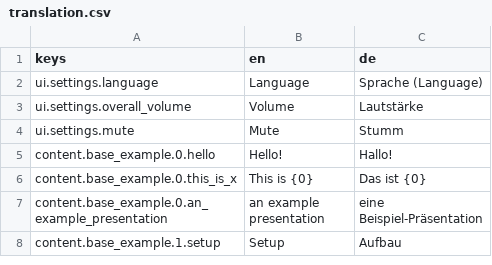
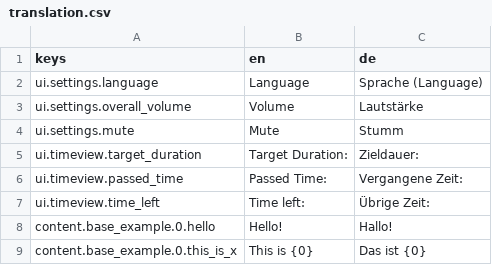
Before and after one commit to substain/TalkieTalkie, a CSV file: translation/translation.csv, drawn as a sheet; only a part is shown; the shorter side is filled out with more unchanged rows.

```diff
--- a/translation/translation.csv
+++ b/translation/translation.csv
@@ -4,2 +4,5 @@ ui.settings.overall_volume;Volume;Lautstärke
 ui.settings.mute;Mute;Stumm
+ui.timeview.target_duration;Target Duration:;Zieldauer:
+ui.timeview.passed_time;Passed Time:;Vergangene Zeit:
+ui.timeview.time_left;Time left:;Übrige Zeit:
 content.base_example.0.hello;Hello!;Hallo!
```
Also changed, not shown: 12 other files.
